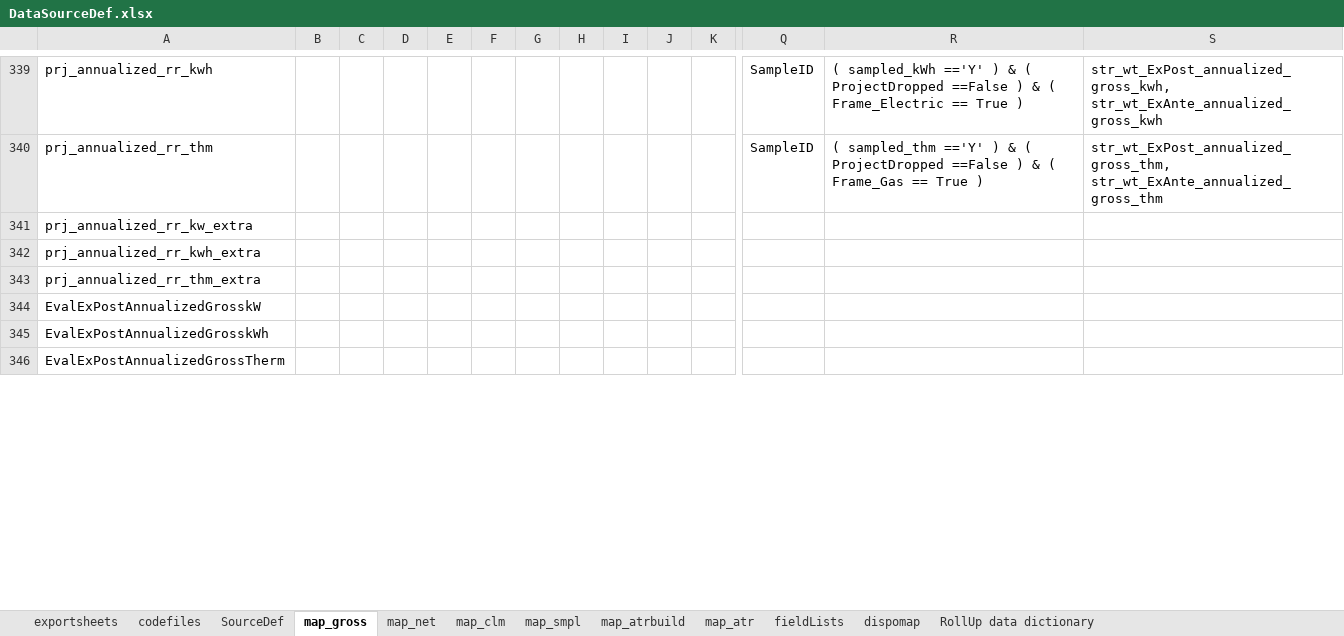
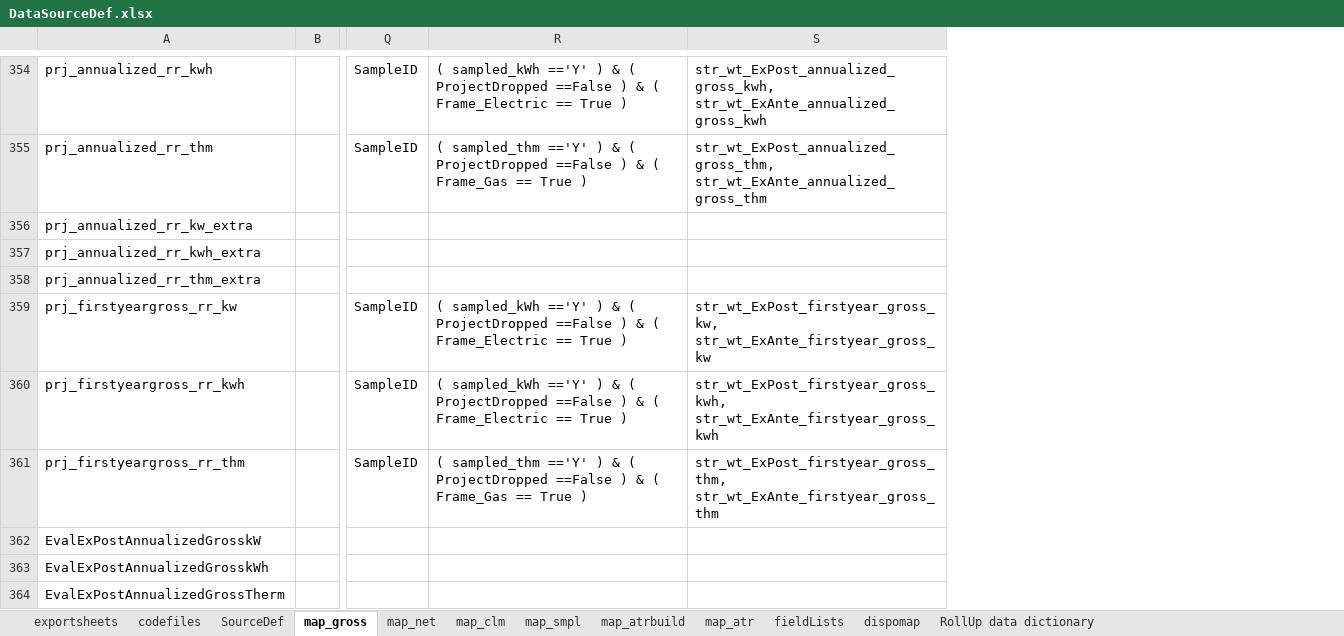
Before and after one commit to sbwconsulting/GroupD_CIAC2018, an Excel workbook: DataSourceDef.xlsx, sheet map_gross, drawn as a sheet; only a part is shown, gaps mark what is left out; values as stored, in another font and other column widths than the file's, no borders; conditional formats not drawn; removed rows and columns are numbered as before the commit, all else as after; rows hold the shown columns only; the diff covers the shown part only; the diff names each change by its address in the sheet, - before the commit and + after, or states it on an @@ line.

```diff
--- a/DataSourceDef.xlsx (sheet map_gross)
+++ b/DataSourceDef.xlsx (sheet map_gross)
@@ column C hidden, empty @@
@@ column D hidden, empty @@
@@ column E hidden, empty @@
@@ column F hidden, empty @@
@@ column G hidden, empty @@
@@ column H hidden, empty @@
@@ column I hidden, empty @@
@@ column J hidden, empty @@
@@ column K hidden, empty @@
+row 359: prj_firstyeargross_rr_kw |  | SampleID | ( sampled_kWh =='Y' ) & ( ProjectDropped ==False ) & ( Frame_Electric == True ) | str_wt_ExPost_firstyear_gross_kw, str_wt_ExAnte_firstyear_gross_kw
+row 360: prj_firstyeargross_rr_kwh |  | SampleID | ( sampled_kWh =='Y' ) & ( ProjectDropped ==False ) & ( Frame_Electric == True ) | str_wt_ExPost_firstyear_gross_kwh, str_wt_ExAnte_firstyear_gross_kwh
+row 361: prj_firstyeargross_rr_thm |  | SampleID | ( sampled_thm =='Y' ) & ( ProjectDropped ==False ) & ( Frame_Gas == True ) | str_wt_ExPost_firstyear_gross_thm, str_wt_ExAnte_firstyear_gross_thm
```
Also changed, not shown: 18 added rows, 3 edited cells and cell formats elsewhere in this sheet, sheet SourceDef, sheet map_atrbuild, sheet map_net, sheet map_clm, sheet codefiles, formulas that keep their value, hidden cells, generate_tables_driver.xlsx, 12 other files.
